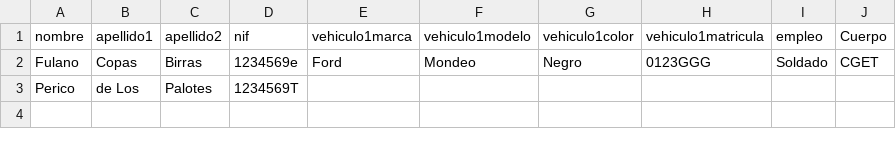
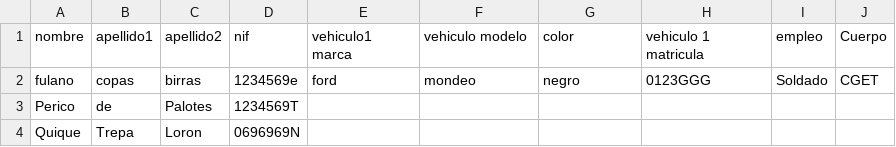
Before and after one commit to egobru/Gestion_Alumnos, a CSV file: datos/alumnosDIM.csv, drawn as a sheet.

```diff
--- a/datos/alumnosDIM.csv
+++ b/datos/alumnosDIM.csv
@@ -1,3 +1,4 @@
-nombre;apellido1;apellido2;nif;vehiculo1marca;vehiculo1modelo;vehiculo1color;vehiculo1matricula;empleo;Cuerpo
-Fulano;Copas;Birras;1234569e;Ford;Mondeo;Negro;0123GGG;Soldado;CGET
-Perico;de Los;Palotes;1234569T;;;;;;
+nombre;apellido1;apellido2;nif;vehiculo1 marca;vehiculo modelo;color;vehiculo 1 matricula;empleo;Cuerpo
+fulano;copas;birras;1234569e;ford;mondeo;negro;0123GGG;Soldado;CGET
+Perico;de;Palotes;1234569T;;;;;;
+Quique;Trepa;Loron;0696969N;;;;;;
```
Also changed, not shown: 8 other files.
